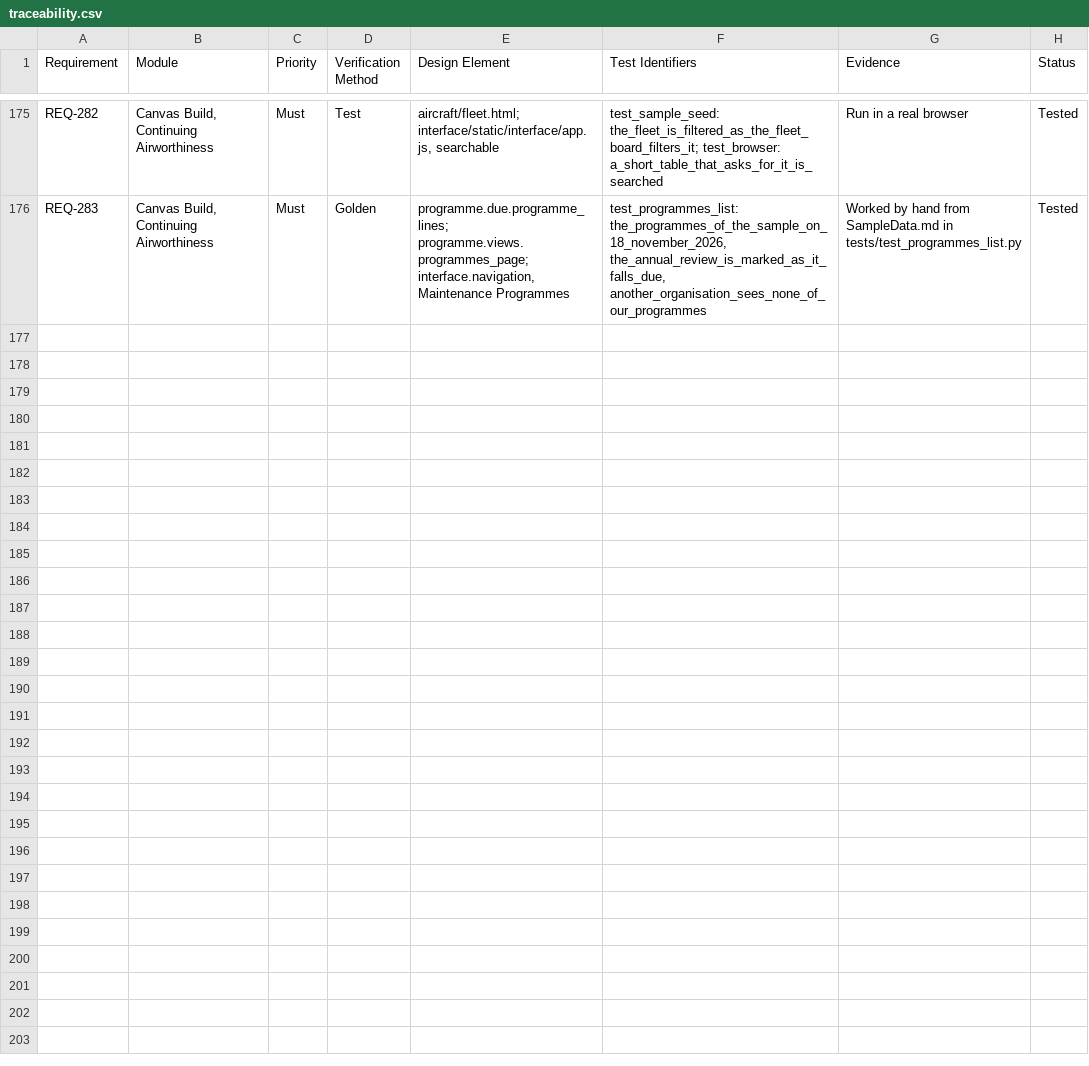
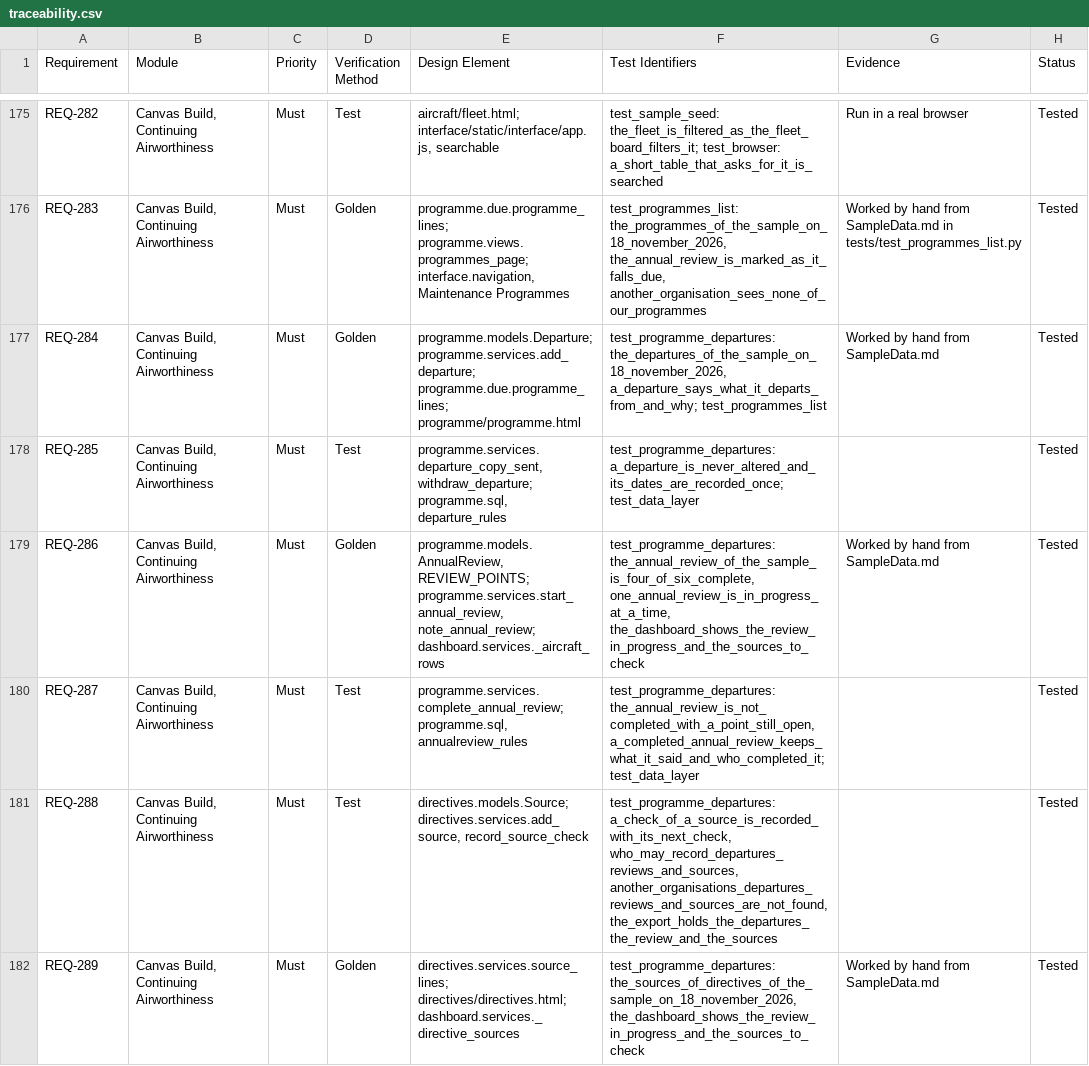
Before and after one commit to alxtkng/airworthiness-plus, a CSV file: requirements/traceability.csv, drawn as a sheet; only a part is shown, gaps mark what is left out; the diff names each change by its address in the sheet, - before the commit and + after, or states it on an @@ line.

```diff
--- a/requirements/traceability.csv
+++ b/requirements/traceability.csv
+row 177: REQ-284 | Canvas Build, Continuing Airworthiness | Must | Golden | programme.models.Departure; programme.services.add_departure; programme.due.programme_lines; programme/programme.html | test_programme_departures: the_departures_of_the_sample_on_18_november_2026, a_departure_says_what_it_departs_from_and_why; test_programmes_list | Worked by hand from SampleData.md | Tested
+row 178: REQ-285 | Canvas Build, Continuing Airworthiness | Must | Test | programme.services.departure_copy_sent, withdraw_departure; programme.sql, departure_rules | test_programme_departures: a_departure_is_never_altered_and_its_dates_are_recorded_once; test_data_layer |  | Tested
+row 179: REQ-286 | Canvas Build, Continuing Airworthiness | Must | Golden | programme.models.AnnualReview, REVIEW_POINTS; programme.services.start_annual_review, note_annual_review; dashboard.services._aircraft_rows | test_programme_departures: the_annual_review_of_the_sample_is_four_of_six_complete, one_annual_review_is_in_progress_at_a_time, the_dashboard_shows_the_review_in_progress_and_the_sources_to_check | Worked by hand from SampleData.md | Tested
+row 180: REQ-287 | Canvas Build, Continuing Airworthiness | Must | Test | programme.services.complete_annual_review; programme.sql, annualreview_rules | test_programme_departures: the_annual_review_is_not_completed_with_a_point_still_open, a_completed_annual_review_keeps_what_it_said_and_who_completed_it; test_data_layer |  | Tested
+row 181: REQ-288 | Canvas Build, Continuing Airworthiness | Must | Test | directives.models.Source; directives.services.add_source, record_source_check | test_programme_departures: a_check_of_a_source_is_recorded_with_its_next_check, who_may_record_departures_reviews_and_sources, another_organisations_departures_reviews_and_sources_are_not_found, the_export_holds_the_departures_the_review_and_the_sources |  | Tested
+row 182: REQ-289 | Canvas Build, Continuing Airworthiness | Must | Golden | directives.services.source_lines; directives/directives.html; dashboard.services._directive_sources | test_programme_departures: the_sources_of_directives_of_the_sample_on_18_november_2026, the_dashboard_shows_the_review_in_progress_and_the_sources_to_check | Worked by hand from SampleData.md | Tested
```
Also changed, not shown: 36 other files.
